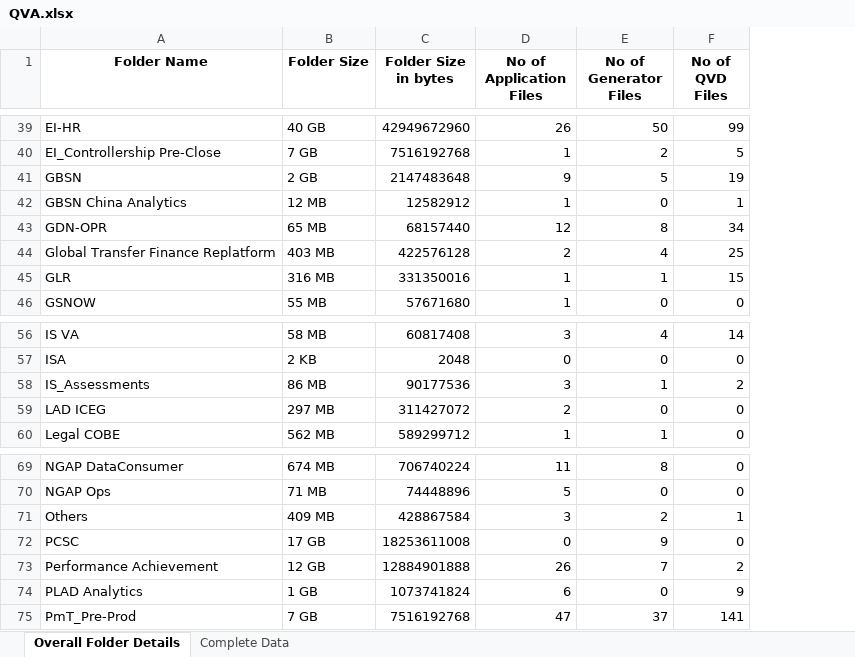
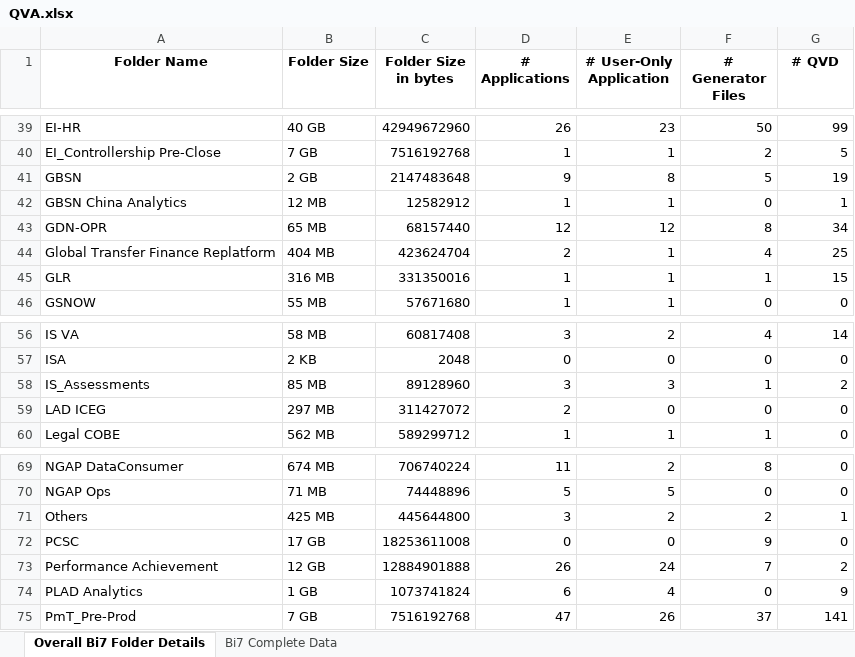
Before and after one commit to vigneshvc/QV_Folder_Analysis, an Excel workbook: QVA.xlsx, sheet Overall Bi7 Folder Details, drawn as a sheet; only a part is shown, gaps mark what is left out; values as stored, in another font and other column widths than the file's, no borders; addresses are those after the commit; the diff covers the shown part only; the diff names each change by its address in the sheet, - before the commit and + after, or states it on an @@ line.

Commit message:
main.py is renamed to QV Prod Analyzer.py Code is reformatted and excel output is formatted

```diff
--- a/QVA.xlsx (sheet Overall Bi7 Folder Details)
+++ b/QVA.xlsx (sheet Overall Bi7 Folder Details)
-sheet tab: Overall Folder Details
+sheet tab: Overall Bi7 Folder Details
-sheet tab: Complete Data
+sheet tab: Bi7 Complete Data
+column E (# User-Only Application), rows 39-46: 23 | 1 | 8 | 1 | 12 | 1 | 1 | 1; rows 56-60: 2 | 0 | 3 | 0 | 1; rows 69-75: 2 | 5 | 2 | 0 | 24 | 4 | 26
-D1: No of Application Files
+D1: # Applications
-F1: No of Generator Files
+F1: # Generator Files
-G1: No of QVD Files
+G1: # QVD
-B44 (Folder Size): 403 MB
+B44 (Folder Size): 404 MB
-C44 (Folder Size in bytes): 422576128
+C44 (Folder Size in bytes): 423624704
-B58 (Folder Size): 86 MB
+B58 (Folder Size): 85 MB
-C58 (Folder Size in bytes): 90177536
+C58 (Folder Size in bytes): 89128960
-B71 (Folder Size): 409 MB
+B71 (Folder Size): 425 MB
-C71 (Folder Size in bytes): 428867584
+C71 (Folder Size in bytes): 445644800
```
Also changed, not shown: 1 removed row and 9 edited cells elsewhere in this sheet, sheet Bi7 Complete Data, 2 other files.
